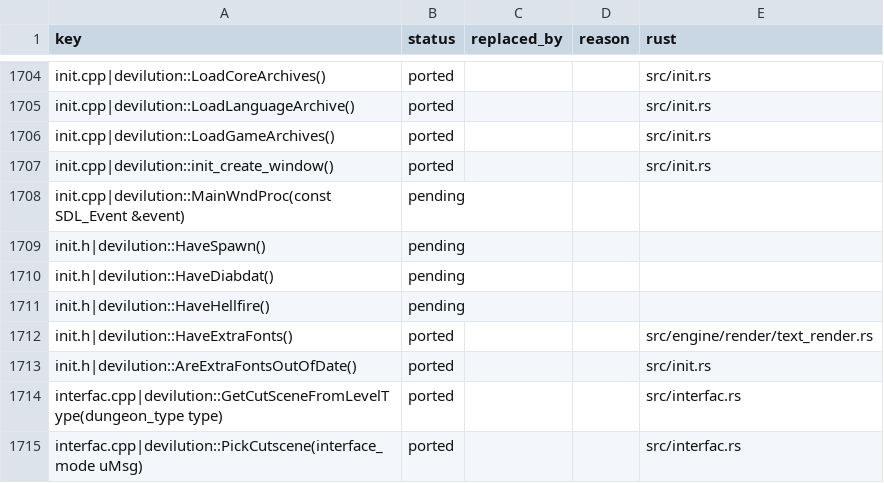
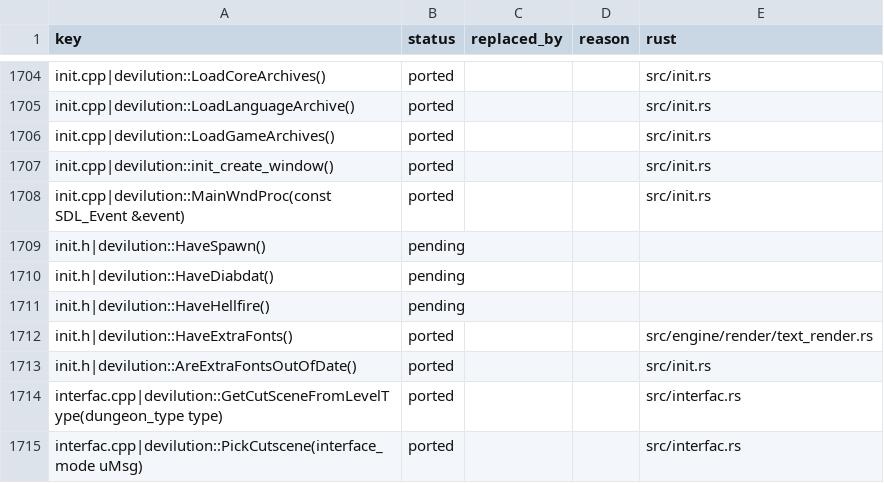
Before and after one commit to ITSTDMCC/Diablo-1-Revibed, a CSV file: port/manifest.csv, drawn as a sheet; only a part is shown, gaps mark what is left out.

```diff
--- a/port/manifest.csv
+++ b/port/manifest.csv
@@ -1707,3 +1707,3 @@ init.cpp|devilution::LoadGameArchives(),ported,,,src/init.rs
 init.cpp|devilution::init_create_window(),ported,,,src/init.rs
-init.cpp|devilution::MainWndProc(const SDL_Event &event),pending,,,
+init.cpp|devilution::MainWndProc(const SDL_Event &event),ported,,,src/init.rs
 init.h|devilution::HaveSpawn(),pending,,,
```
Also changed, not shown: 3 other files.
